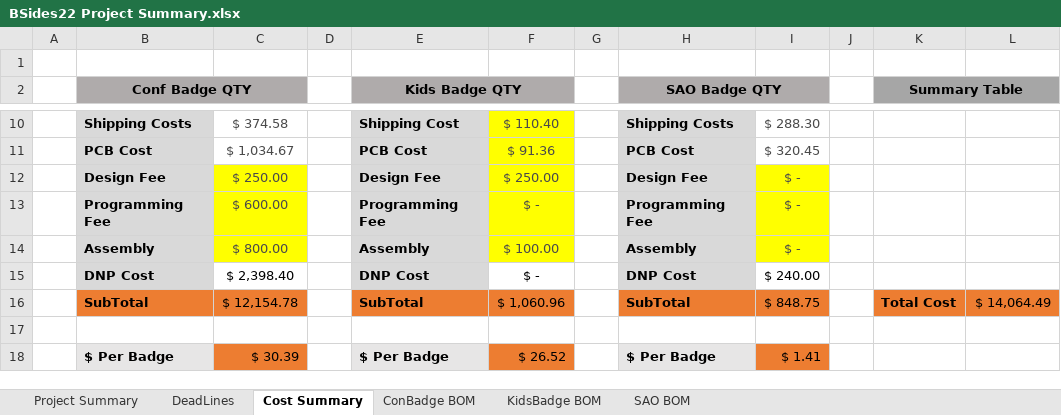
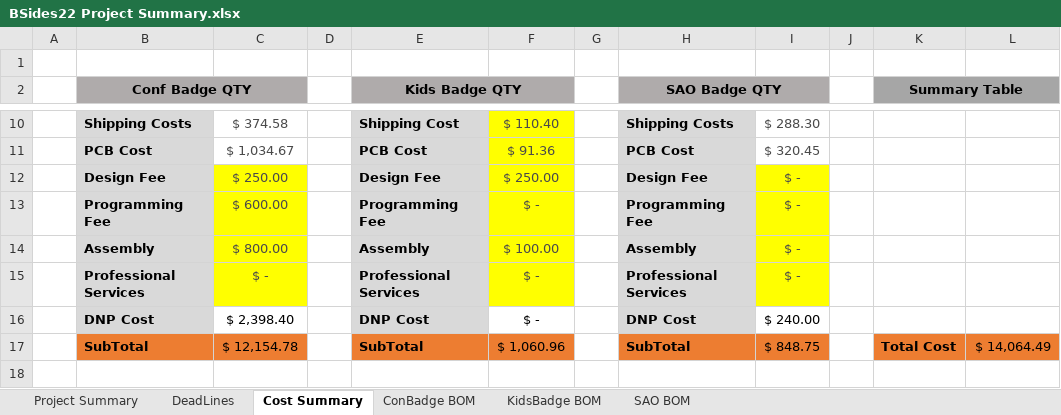
Before and after one commit to BadgePiratesLLC/BSidesKC_2022, an Excel workbook: Docs/BSides22 Project Summary.xlsx, sheet Cost Summary, drawn as a sheet; only a part is shown, gaps mark what is left out; the shorter side is filled out with more unchanged rows; values as stored, in another font and other column widths than the file's, no borders; the diff names each change by its address in the sheet, - before the commit and + after, or states it on an @@ line.

Commit message:
Add files via upload

```diff
--- a/Docs/BSides22 Project Summary.xlsx (sheet Cost Summary)
+++ b/Docs/BSides22 Project Summary.xlsx (sheet Cost Summary)
+row 15:  | Professional Services | $ - |  | Professional Services | $ - |  | Professional Services | $ -
```
